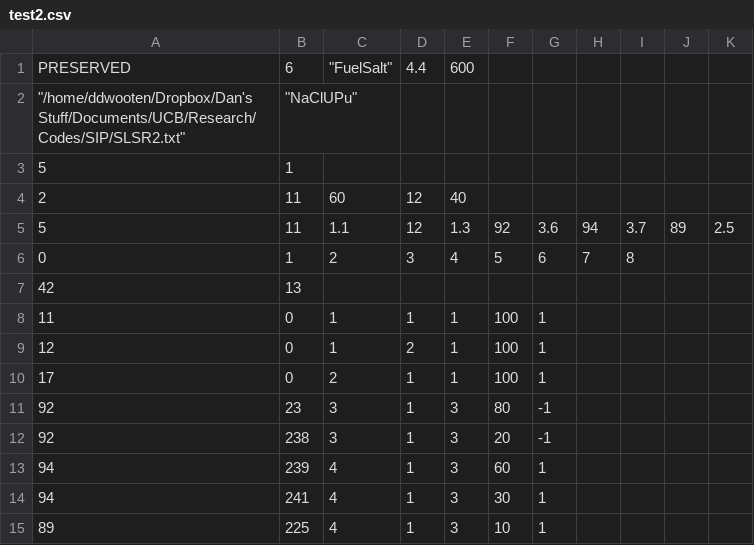
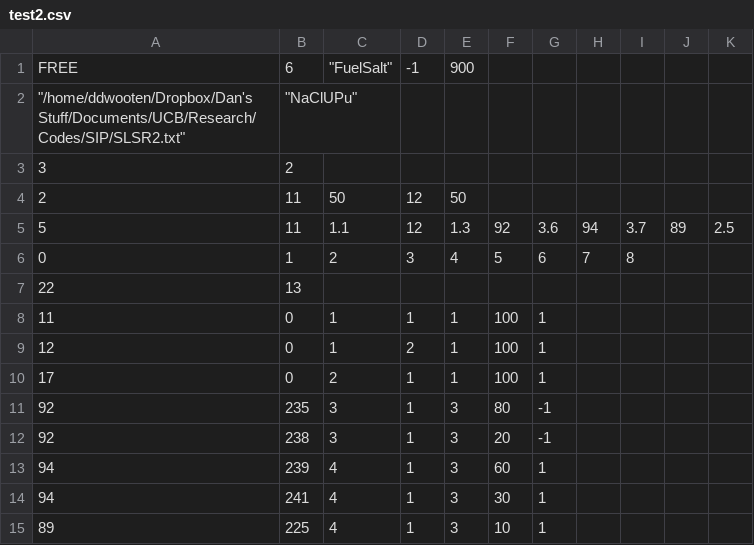
Before and after one commit to ddwooten/Research_Codes, a CSV file: SIP/test2.csv, drawn as a sheet.

Commit message:
Preserved has passed all tests for resonable input. Of course non-numerics will crash it and negatives will give bad results. Zeros will crash as well for things that invovle division. Now testing the Free condition. First error was a misspelling of mof as mot at line 199. This has been fixed.

```diff
--- a/SIP/test2.csv
+++ b/SIP/test2.csv
@@ -1,8 +1,8 @@
-PRESERVED,6,"""FuelSalt""",4.4,600,,
+FREE,6,"""FuelSalt""",-1,900,,
 """/home/ddwooten/Dropbox/Dan's Stuff/Documents/UCB/Research/Codes/SIP/SLSR2.txt""","""NaClUPu""",,,,,
-5,1,,,,,
-2,11,60,12,40,,
+3,2,,,,,
+2,11,50,12,50,,
 5,11,1.1,12,1.3,92,3.6,94,3.7,89,2.5
 0,1,2,3,4,5,6,7,8
-42,13,,,,,
+22,13,,,,,
 11,0,1,1,1,100,1
@@ -10,3 +10,3 @@ PRESERVED,6,"""FuelSalt""",4.4,600,,
 17,0,2,1,1,100,1
-92,23,3,1,3,80,-1
+92,235,3,1,3,80,-1
 92,238,3,1,3,20,-1
```
Also changed, not shown: 2 other files.
